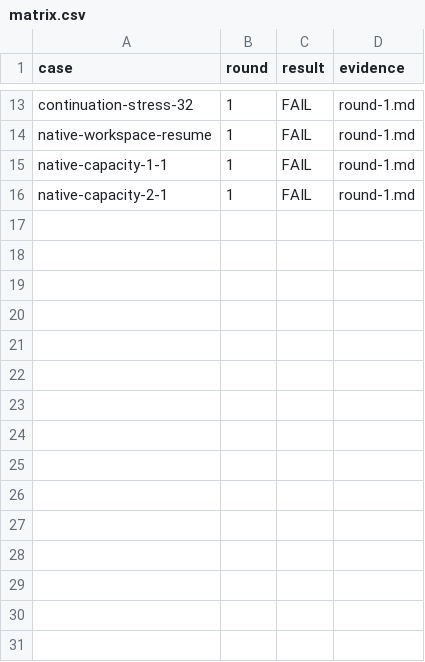
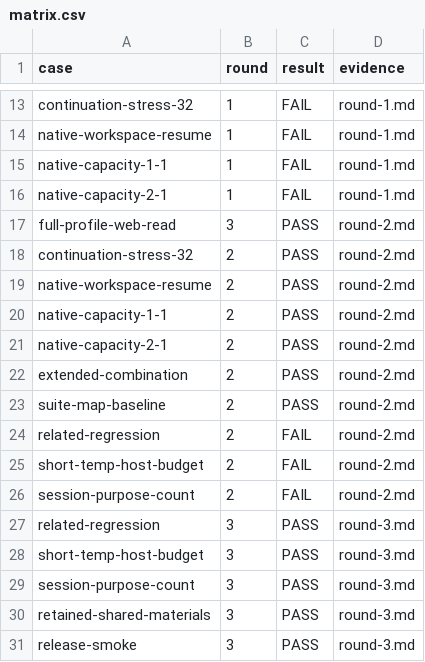
Before and after one commit to HiQ-AI/dingtalk-dsh-assistant, a CSV file: docs/acceptance/native-subagent-session-binding/matrix.csv, drawn as a sheet; only a part is shown, gaps mark what is left out.

```diff
--- a/docs/acceptance/native-subagent-session-binding/matrix.csv
+++ b/docs/acceptance/native-subagent-session-binding/matrix.csv
@@ -16 +16,16 @@ native-capacity-1-1,1,FAIL,round-1.md
 native-capacity-2-1,1,FAIL,round-1.md
+full-profile-web-read,3,PASS,round-2.md
+continuation-stress-32,2,PASS,round-2.md
+native-workspace-resume,2,PASS,round-2.md
+native-capacity-1-1,2,PASS,round-2.md
+native-capacity-2-1,2,PASS,round-2.md
+extended-combination,2,PASS,round-2.md
+suite-map-baseline,2,PASS,round-2.md
+related-regression,2,FAIL,round-2.md
+short-temp-host-budget,2,FAIL,round-2.md
+session-purpose-count,2,FAIL,round-2.md
+related-regression,3,PASS,round-3.md
+short-temp-host-budget,3,PASS,round-3.md
+session-purpose-count,3,PASS,round-3.md
+retained-shared-materials,3,PASS,round-3.md
+release-smoke,3,PASS,round-3.md
```
Also changed, not shown: 10 other files.
